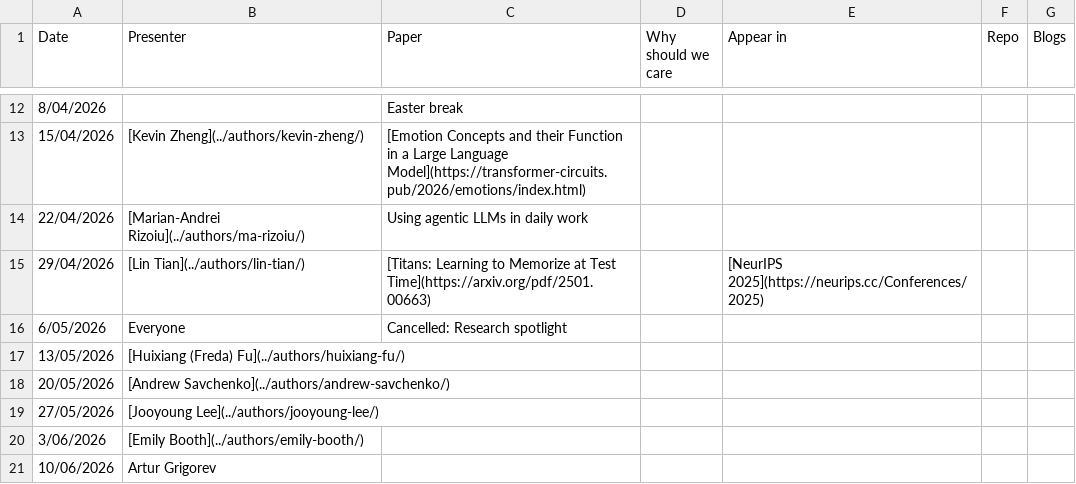
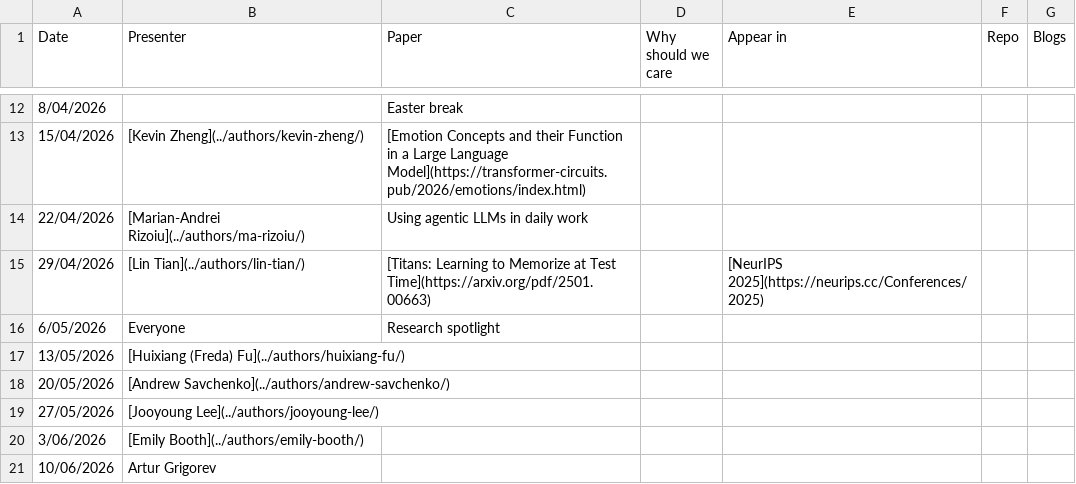
Before and after one commit to behavioral-ds/behavioral-ds.github.io, a CSV file: assets/reading/reading_group_schedule.csv, drawn as a sheet; only a part is shown, gaps mark what is left out.

Commit message:
Update reading group schedule for May 6, 2026

```diff
--- a/assets/reading/reading_group_schedule.csv
+++ b/assets/reading/reading_group_schedule.csv
@@ -15,3 +15,3 @@ Date,Presenter,Paper,Why should we care,Appear in,Repo,Blogs
 29/04/2026,[Lin Tian](../authors/lin-tian/),[Titans: Learning to Memorize at Test Time](https://arxiv.org/pdf/2501.00663),,[NeurIPS 2025](https://neurips.cc/Conferences/2025),,
-6/05/2026,Everyone,Cancelled: Research spotlight,,,,
+6/05/2026,Everyone,Research spotlight,,,,
 13/05/2026,[Huixiang (Freda) Fu](../authors/huixiang-fu/),,,,,
```
